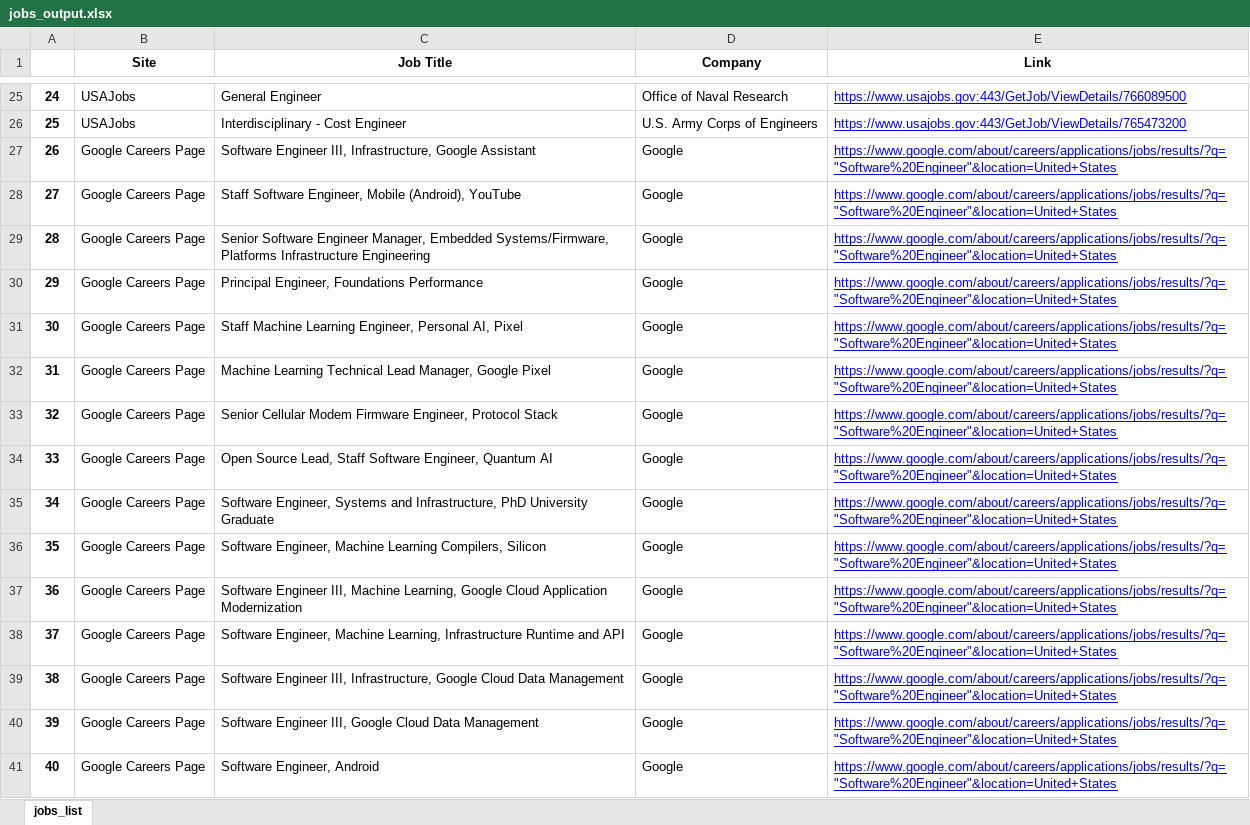
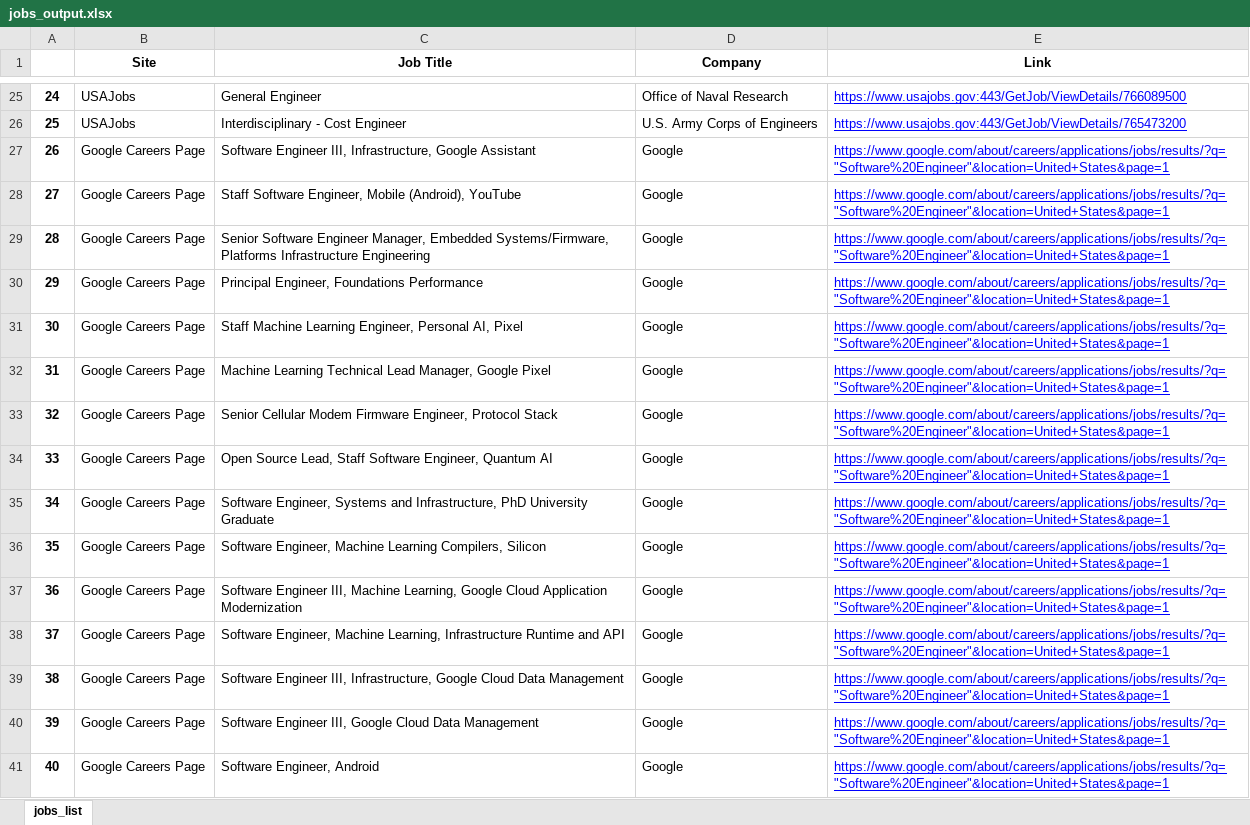
Before and after one commit to jasonsaini/ParallelJobMiner, an Excel workbook: jobs_output.xlsx, sheet jobs_list, drawn as a sheet; only a part is shown, gaps mark what is left out; values as stored, in another font and other column widths than the file's, no borders; the diff covers the shown part only; the diff names each change by its address in the sheet, - before the commit and + after, or states it on an @@ line.

```diff
--- a/jobs_output.xlsx (sheet jobs_list)
+++ b/jobs_output.xlsx (sheet jobs_list)
-E27:E41 (Link): https://www.google.com/about/careers/applications/jobs/results/?q="Software%20Engineer"&location=United+States
+E27:E41 (Link): https://www.google.com/about/careers/applications/jobs/results/?q="Software%20Engineer"&location=United+States&page=1
```
Also changed, not shown: other rows of this sheet, jobs_output_sequential.xlsx, 5 other files.
